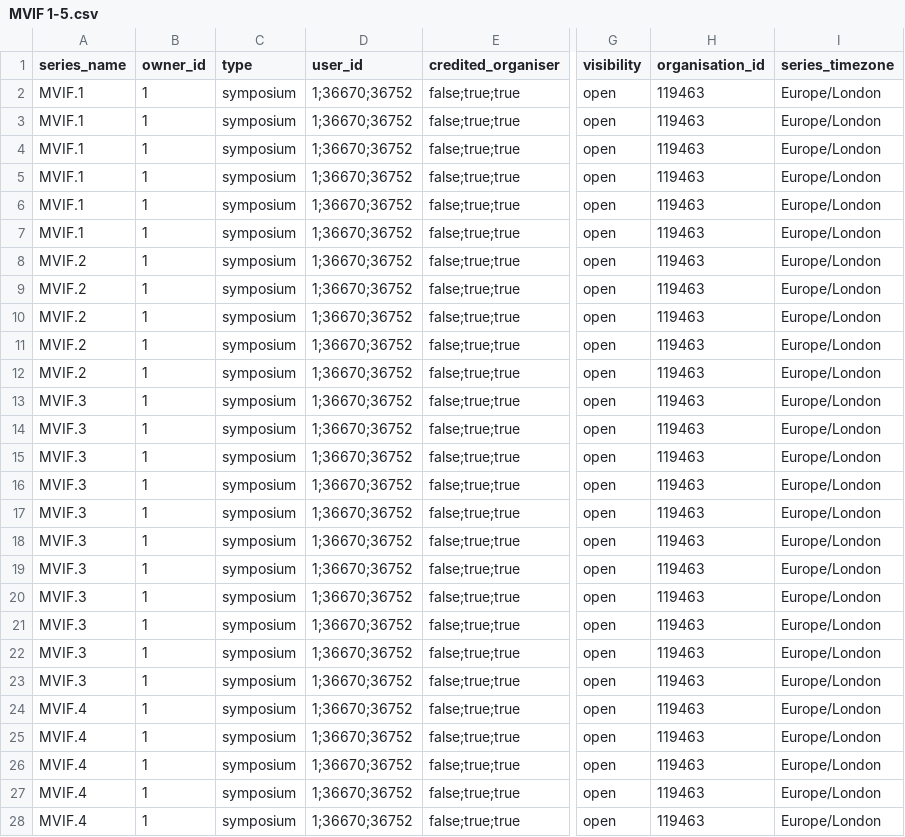
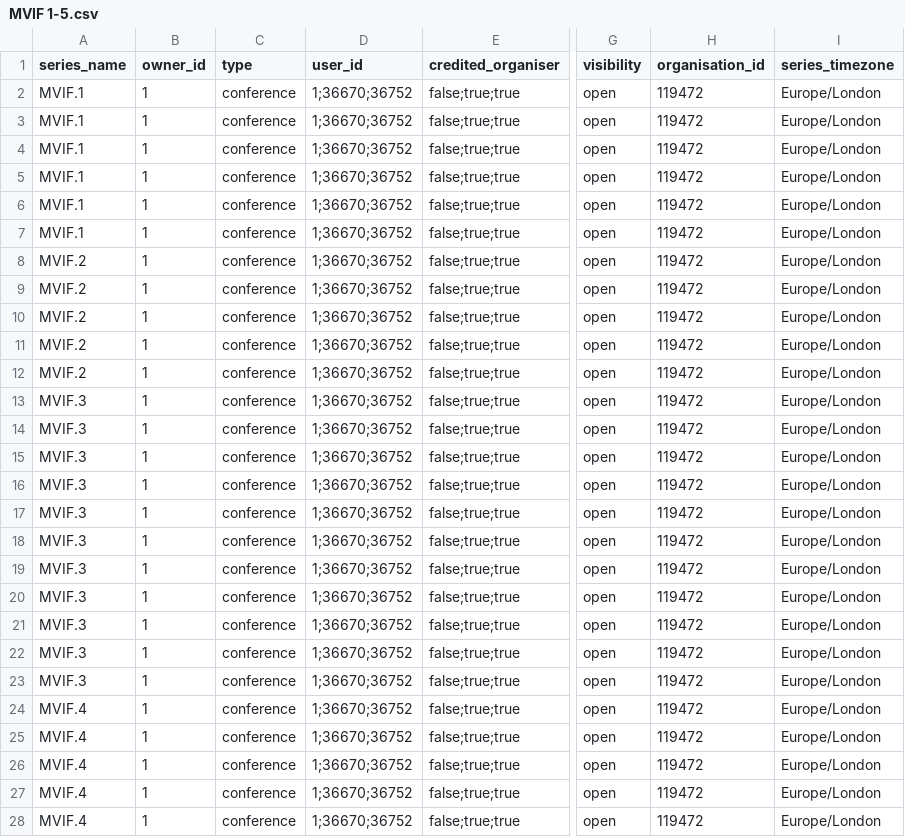
Before and after one commit to keenanandrew/importing_project, a CSV file: MVIF 1-5.csv, drawn as a sheet; only a part is shown, gaps mark what is left out; the diff covers the shown part only; the diff names each change by its address in the sheet, - before the commit and + after, or states it on an @@ line.

```diff
--- a/MVIF 1-5.csv
+++ b/MVIF 1-5.csv
-C2:C28 (type): symposium
+C2:C28 (type): conference
-H2:H28 (organisation_id): 119463
+H2:H28 (organisation_id): 119472
```
Also changed, not shown: 20 edited cells elsewhere in this file, 2 other files.
